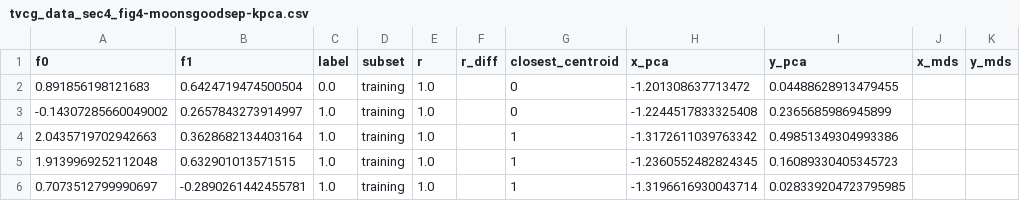
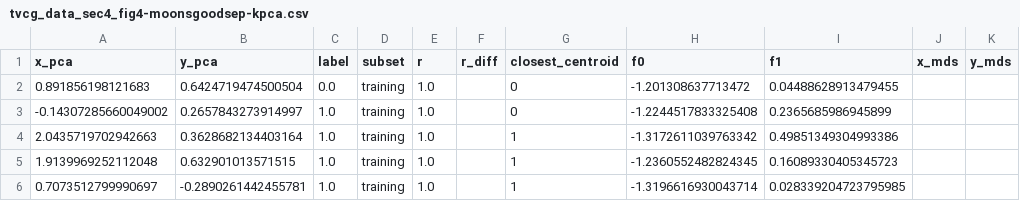
Before and after one commit to brunoschneider-de/euro20_files, a CSV file: tvcg/tvcg_data_sec4_fig4-moonsgoodsep-kpca.csv, drawn as a sheet; only a part is shown.

Commit message:
tvcg final

```diff
--- a/tvcg/tvcg_data_sec4_fig4-moonsgoodsep-kpca.csv
+++ b/tvcg/tvcg_data_sec4_fig4-moonsgoodsep-kpca.csv
@@ -1,2 +1,2 @@
-f0,f1,label,subset,r,r_diff,closest_centroid,x_pca,y_pca,x_mds,y_mds
+x_pca,y_pca,label,subset,r,r_diff,closest_centroid,f0,f1,x_mds,y_mds
 0.891856198121683,0.6424719474500504,0.0,training,1.0,,0,-1.201308637713472,0.04488628913479455,,
```
